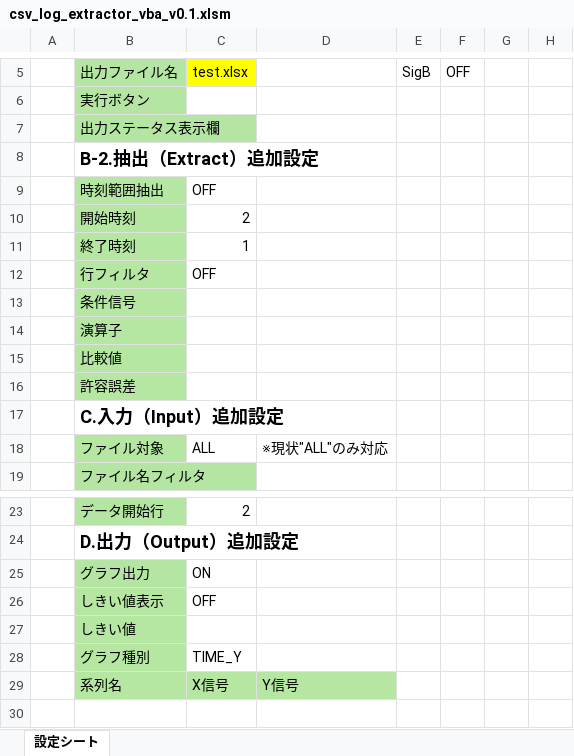
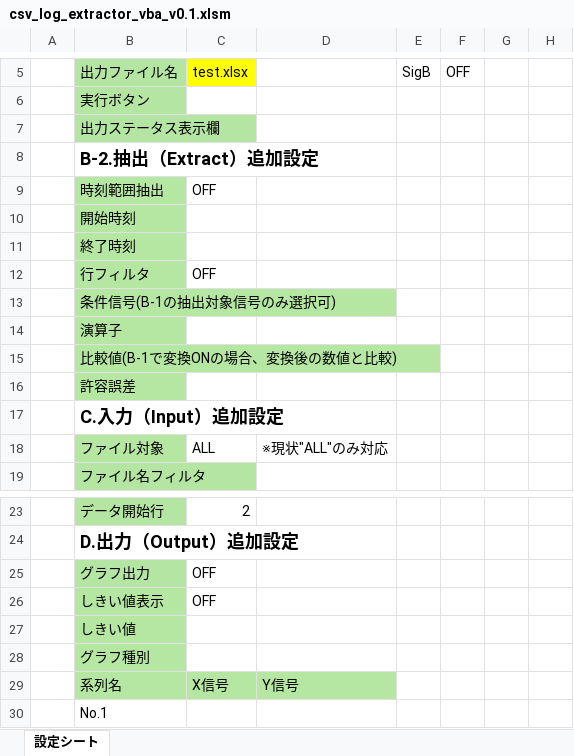
Before and after one commit to itubo224-gif/csv-log-extractor-vba, an Excel workbook: tool/csv_log_extractor_vba_v0.1.xlsm, sheet 設定シート, drawn as a sheet; only a part is shown, gaps mark what is left out; values as stored, in another font and other column widths than the file's, no borders; charts and pictures and conditional formats not drawn; the diff names each change by its address in the sheet, - before the commit and + after, or states it on an @@ line.

Commit message:
fix: 行フィルタの信号名解決不具合および評価順序の修正
- 行フィルタを変換後値ベースで評価するよう修正
- "!=" 条件で許容誤差(tol)が適用されていなかった不具合を修正
- 変換ON時に元信号名（例: SigA）を指定するとフィルタが動作しない不具合を修正
- VBAと期待値の不一致を解消（全ケース一致確認）

```diff
--- a/tool/csv_log_extractor_vba_v0.1.xlsm (sheet 設定シート)
+++ b/tool/csv_log_extractor_vba_v0.1.xlsm (sheet 設定シート)
-C10: 2
+C10: (empty)
-C11: 1
+C11: (empty)
-B13: 条件信号
+B13: 条件信号(B-1の抽出対象信号のみ選択可)
-B15: 比較値
+B15: 比較値(B-1で変換ONの場合、変換後の数値と比較)
-C25: ON
+C25: OFF
-C28: TIME_Y
+C28: (empty)
+row 30:  | No.1
```
Also changed, not shown: charts or pictures.
